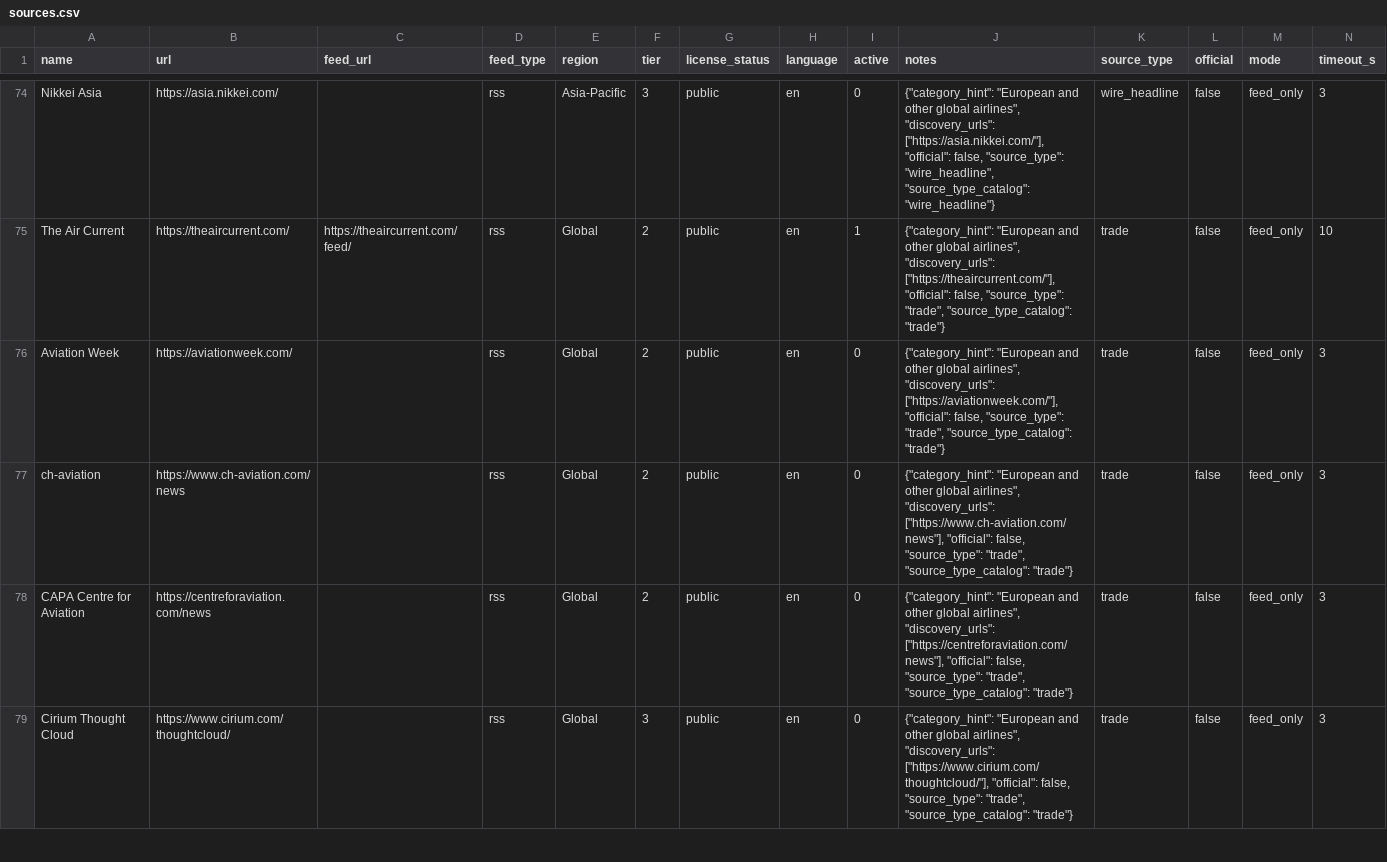
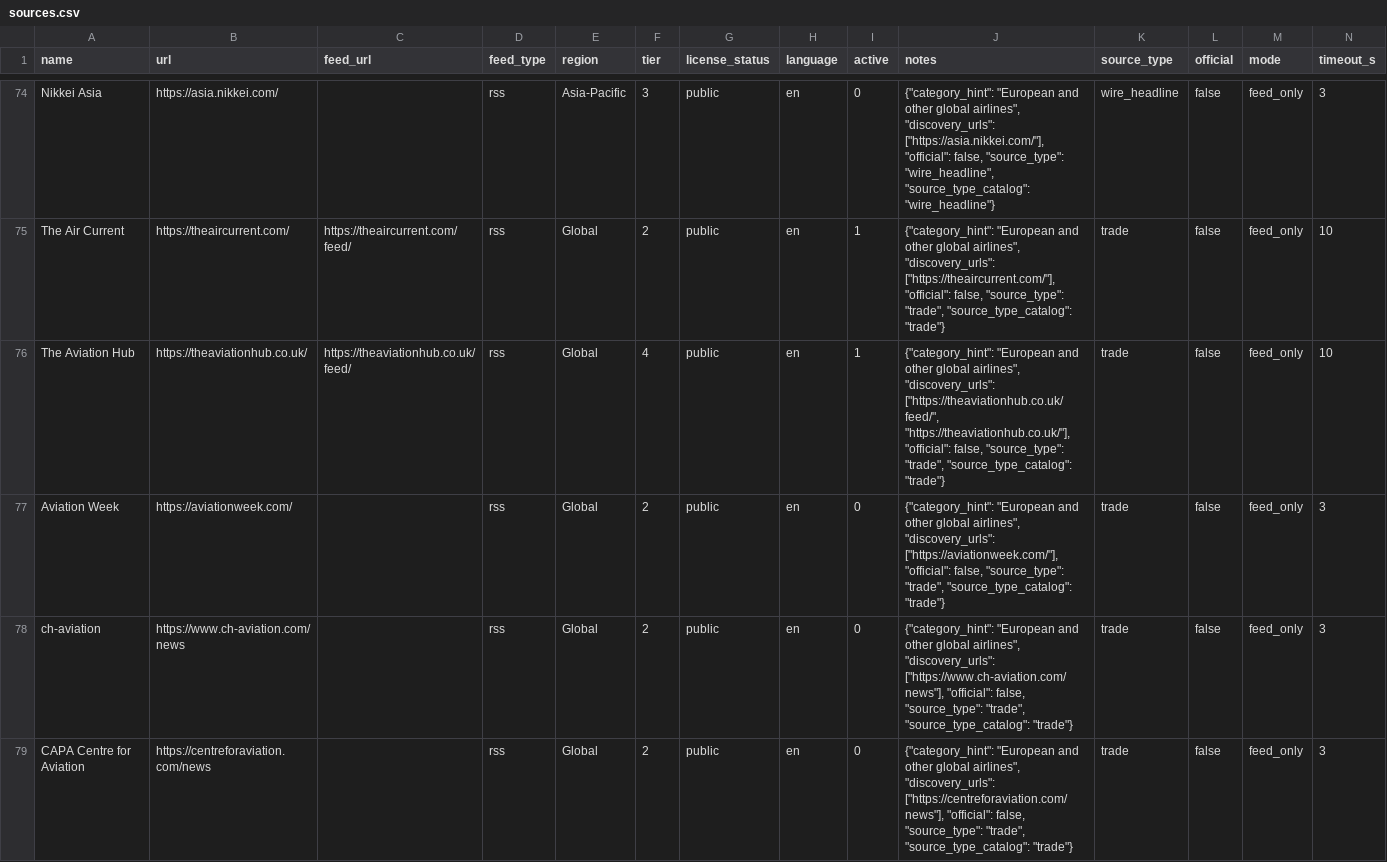
Before and after one commit to hasanozver2-lab/aviation-briefing-app, a CSV file: config/sources.csv, drawn as a sheet; only a part is shown, gaps mark what is left out; the shorter side is filled out with more unchanged rows; rows hold the shown columns only; the diff covers the shown part only; the diff names each change by its address in the sheet, - before the commit and + after, or states it on an @@ line.

```diff
--- a/config/sources.csv
+++ b/config/sources.csv
+row 76: The Aviation Hub | https://theaviationhub.co.uk/ | https://theaviationhub.co.uk/feed/ | rss | Global | 4 | public | en | 1 | {"category_hint": "European and other global airlines", "discovery_urls": ["https://theaviationhub.co.uk/feed/", "https://theaviationhub.co.uk/"], "official": false, "source_type": "trade", "source_type_catalog": "trade"} | trade | false | feed_only | 10
```
Also changed, not shown: 2 edited cells elsewhere in this file, 7 other files.
